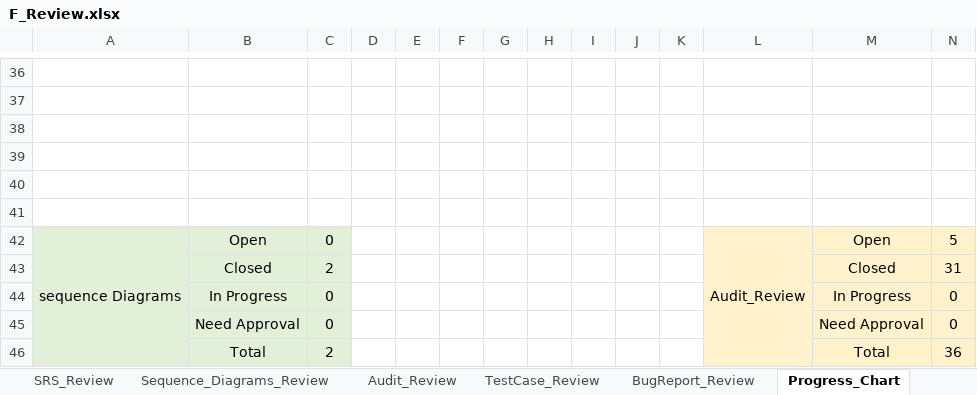
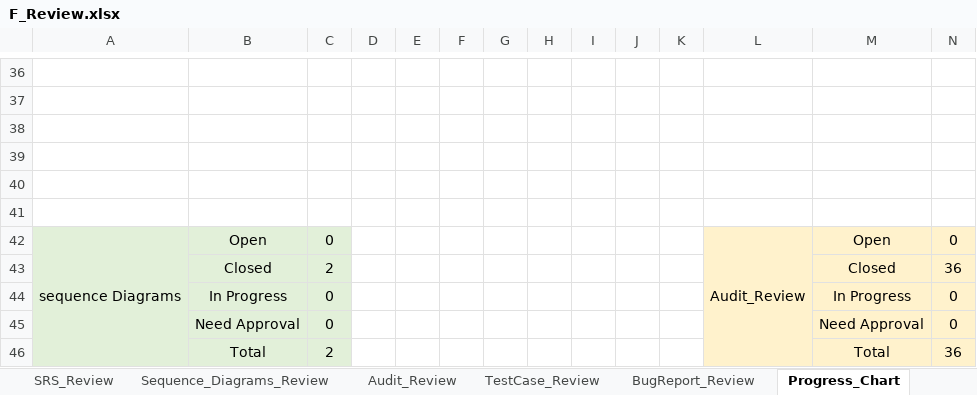
Before and after one commit to Aml-Nasser/QA_Foodies, an Excel workbook: Monitor and Control/F_Review.xlsx, sheet Progress_Chart, drawn as a sheet; only a part is shown, gaps mark what is left out; values as stored, in another font and other column widths than the file's, no borders; charts and pictures not drawn; the diff names each change by its address in the sheet, - before the commit and + after, or states it on an @@ line.

```diff
--- a/Monitor and Control/F_Review.xlsx (sheet Progress_Chart)
+++ b/Monitor and Control/F_Review.xlsx (sheet Progress_Chart)
-N42: 5
+N42: 0
-N43: 31
+N43: 36
```
Also changed, not shown: sheet Audit_Review, charts or pictures.
